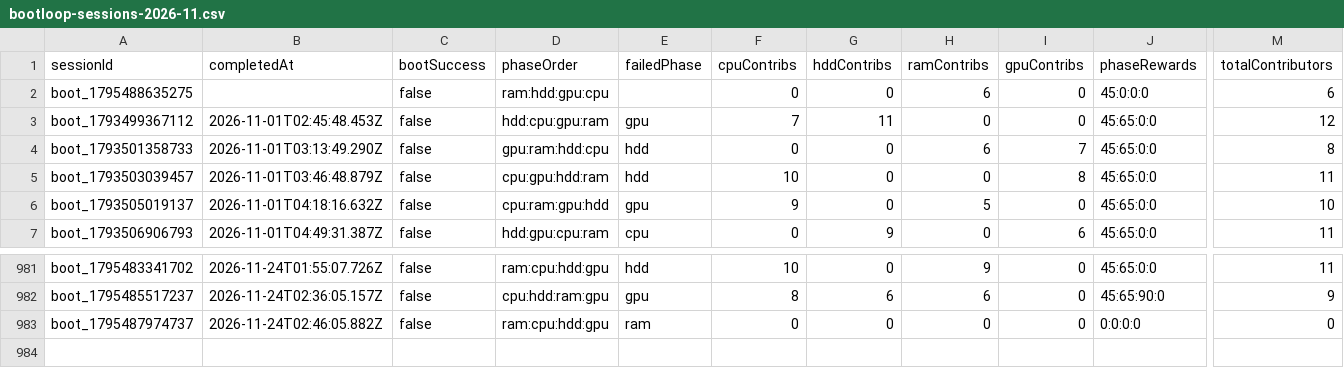
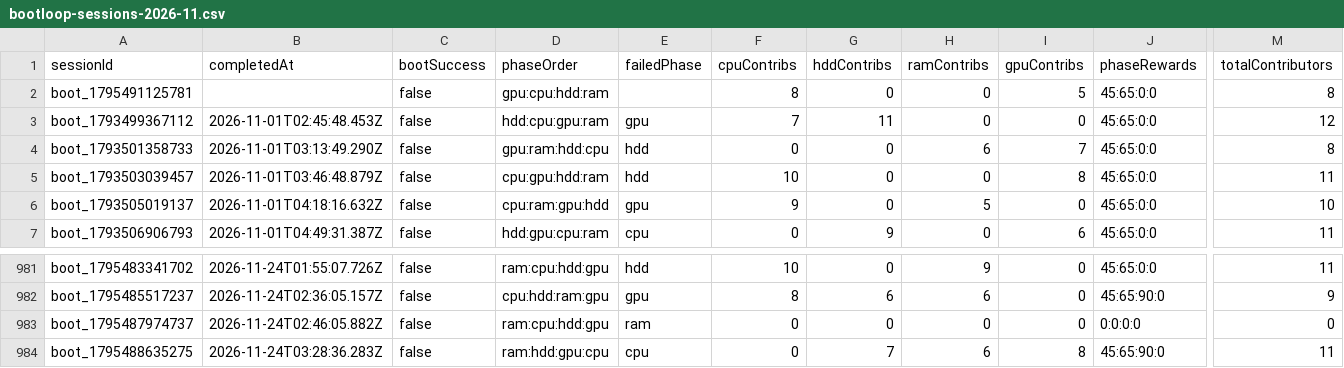
Before and after one commit to zosky/zoskyCube-archive, a CSV file: data/bootloop-sessions-2026-11.csv, drawn as a sheet; only a part is shown, gaps mark what is left out; rows hold the shown columns only; the diff names each change by its address in the sheet, - before the commit and + after, or states it on an @@ line.

```diff
--- a/data/bootloop-sessions-2026-11.csv
+++ b/data/bootloop-sessions-2026-11.csv
-A2 (sessionId): boot_1795488635275
+A2 (sessionId): boot_1795491125781
-D2 (phaseOrder): ram:hdd:gpu:cpu
+D2 (phaseOrder): gpu:cpu:hdd:ram
-F2 (cpuContribs): 0
+F2 (cpuContribs): 8
-H2 (ramContribs): 6
+H2 (ramContribs): 0
-I2 (gpuContribs): 0
+I2 (gpuContribs): 5
-J2 (phaseRewards): 45:0:0:0
+J2 (phaseRewards): 45:65:0:0
-M2 (totalContributors): 6
+M2 (totalContributors): 8
+row 984: boot_1795488635275 | 2026-11-24T03:28:36.283Z | false | ram:hdd:gpu:cpu | cpu | 0 | 7 | 6 | 8 | 45:65:90:0 | 11
```
Also changed, not shown: data/bootloop-handouts-2026-11.csv, data/gauntlet-votes-2026-11.csv, 4 other files.
